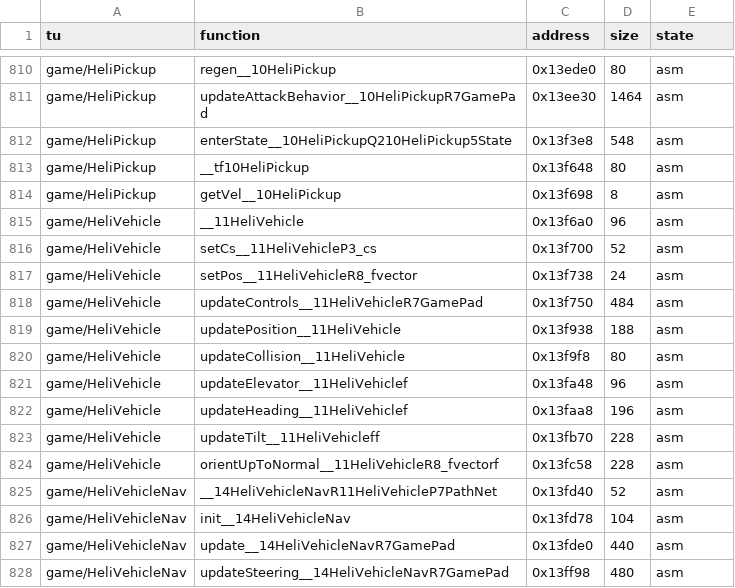
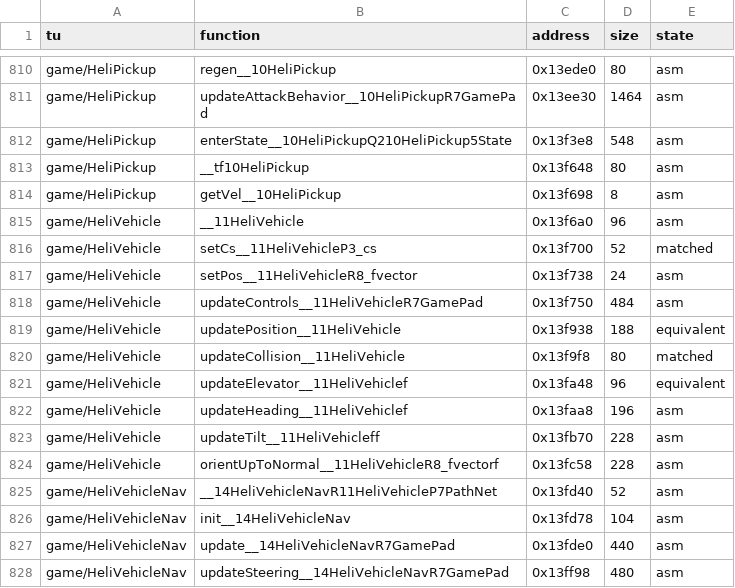
Before and after one commit to LostTwilightG/War_of_the_Monsters_recomp, a CSV file: config/status.csv, drawn as a sheet; only a part is shown, gaps mark what is left out.

```diff
--- a/config/status.csv
+++ b/config/status.csv
@@ -815,8 +815,8 @@ game/HeliPickup,getVel__10HeliPickup,0x13f698,8,asm
 game/HeliVehicle,__11HeliVehicle,0x13f6a0,96,asm
-game/HeliVehicle,setCs__11HeliVehicleP3_cs,0x13f700,52,asm
+game/HeliVehicle,setCs__11HeliVehicleP3_cs,0x13f700,52,matched
 game/HeliVehicle,setPos__11HeliVehicleR8_fvector,0x13f738,24,asm
 game/HeliVehicle,updateControls__11HeliVehicleR7GamePad,0x13f750,484,asm
-game/HeliVehicle,updatePosition__11HeliVehicle,0x13f938,188,asm
-game/HeliVehicle,updateCollision__11HeliVehicle,0x13f9f8,80,asm
-game/HeliVehicle,updateElevator__11HeliVehiclef,0x13fa48,96,asm
+game/HeliVehicle,updatePosition__11HeliVehicle,0x13f938,188,equivalent
+game/HeliVehicle,updateCollision__11HeliVehicle,0x13f9f8,80,matched
+game/HeliVehicle,updateElevator__11HeliVehiclef,0x13fa48,96,equivalent
 game/HeliVehicle,updateHeading__11HeliVehiclef,0x13faa8,196,asm
```
Also changed, not shown: 1 other file.
